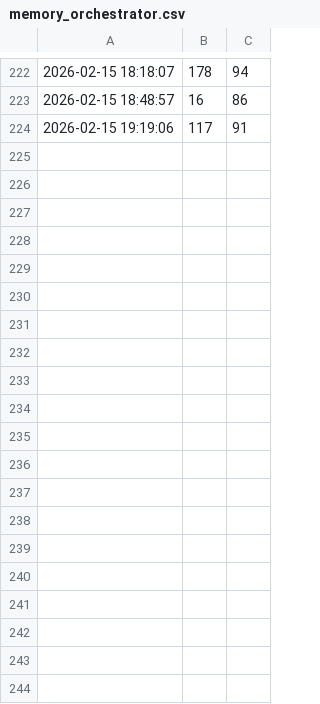
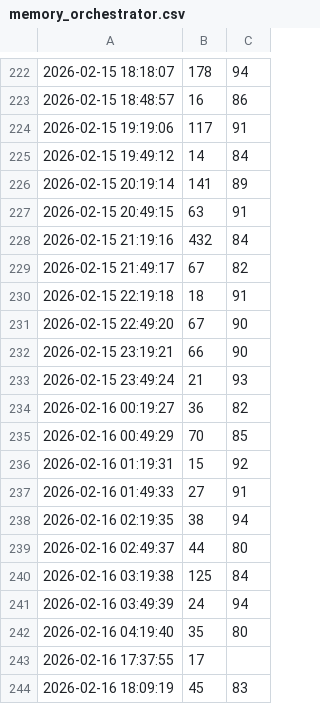
Before and after one commit to infinitexzero-AI/AI-MasterMind-Alliance, a CSV file: logs/memory_orchestrator.csv, drawn as a sheet; only a part is shown, gaps mark what is left out; the diff covers the shown part only.

```diff
--- a/logs/memory_orchestrator.csv
+++ b/logs/memory_orchestrator.csv
@@ -224 +224,21 @@
 2026-02-15 19:19:06,117,91
+2026-02-15 19:49:12,14,84
+2026-02-15 20:19:14,141,89
+2026-02-15 20:49:15,63,91
+2026-02-15 21:19:16,432,84
+2026-02-15 21:49:17,67,82
+2026-02-15 22:19:18,18,91
+2026-02-15 22:49:20,67,90
+2026-02-15 23:19:21,66,90
+2026-02-15 23:49:24,21,93
+2026-02-16 00:19:27,36,82
+2026-02-16 00:49:29,70,85
+2026-02-16 01:19:31,15,92
+2026-02-16 01:49:33,27,91
+2026-02-16 02:19:35,38,94
+2026-02-16 02:49:37,44,80
+2026-02-16 03:19:38,125,84
+2026-02-16 03:49:39,24,94
+2026-02-16 04:19:40,35,80
+2026-02-16 17:37:55,17,
+2026-02-16 18:09:19,45,83
```
Also changed, not shown: 27 added rows elsewhere in this file, logs/storage_orchestrator.csv, 12 other files.
